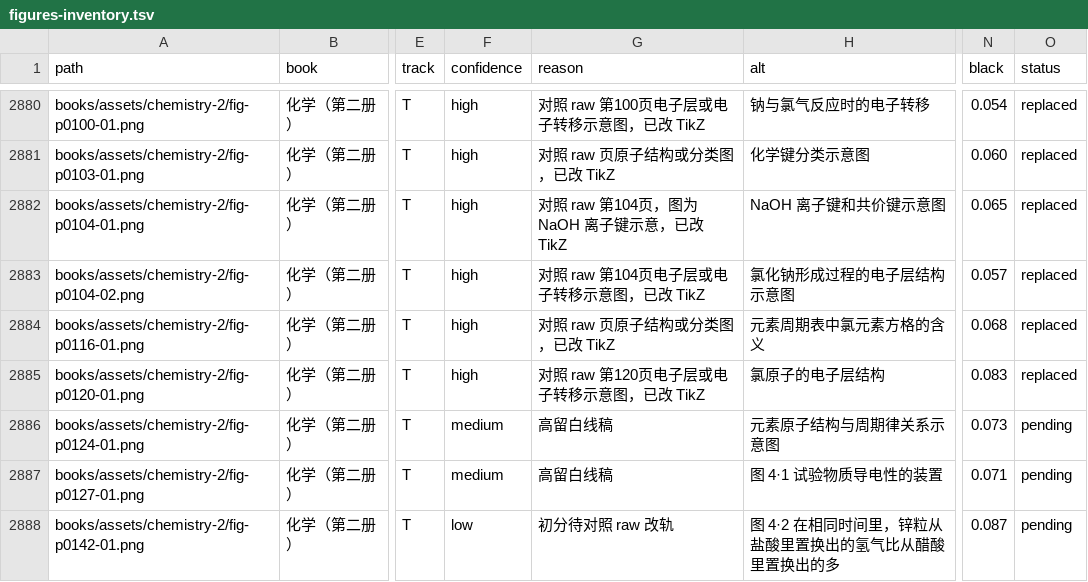
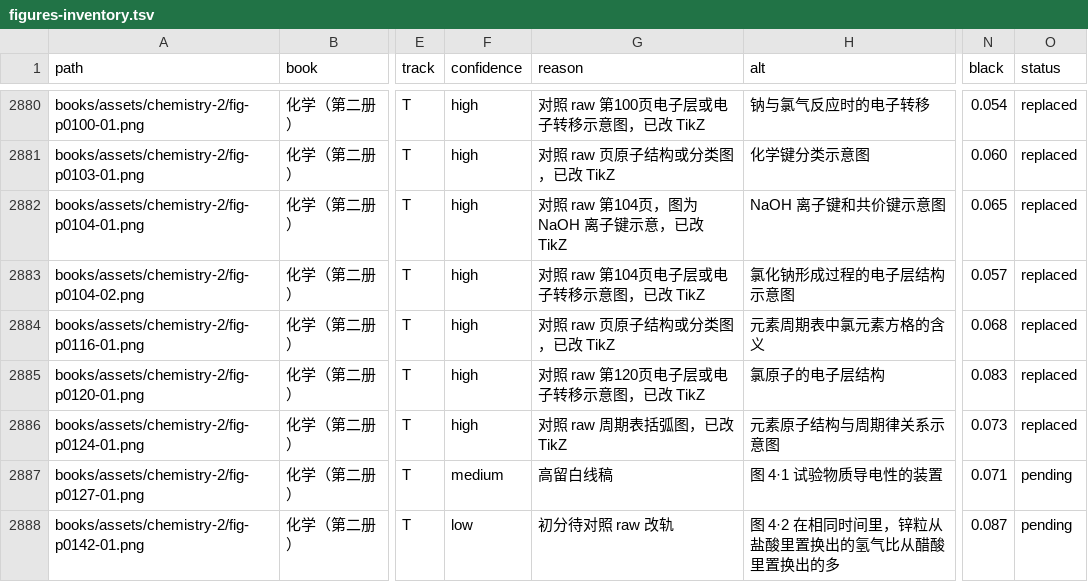
Before and after one commit to kenyon-wong/shulihua-tex, a TSV file: docs/figures-inventory.tsv, drawn as a sheet; only a part is shown, gaps mark what is left out; the diff names each change by its address in the sheet, - before the commit and + after, or states it on an @@ line.

Commit message:
化学（第二册）: replace 1 track T periodic-table brace with TikZ.
fig-p0124-01. Original PNG remains.

```diff
--- a/docs/figures-inventory.tsv
+++ b/docs/figures-inventory.tsv
-F2886 (confidence): medium
+F2886 (confidence): high
-G2886 (reason): 高留白线稿
+G2886 (reason): 对照 raw 周期表括弧图，已改 TikZ
-O2886 (status): pending
+O2886 (status): replaced
```
Also changed, not shown: 1 other file.
